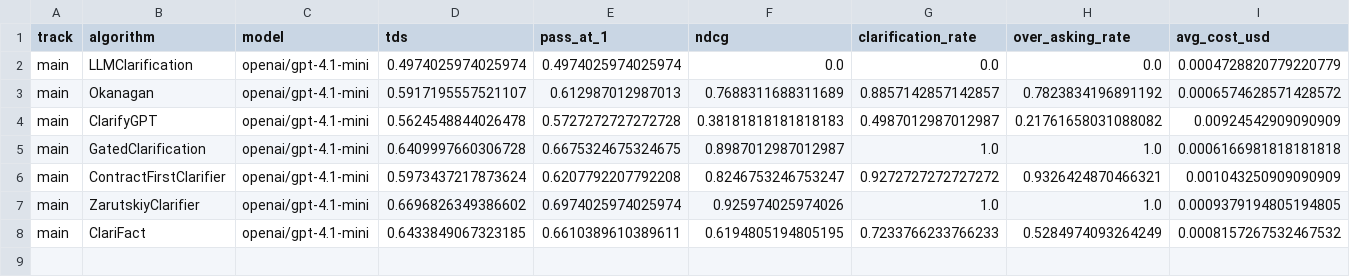
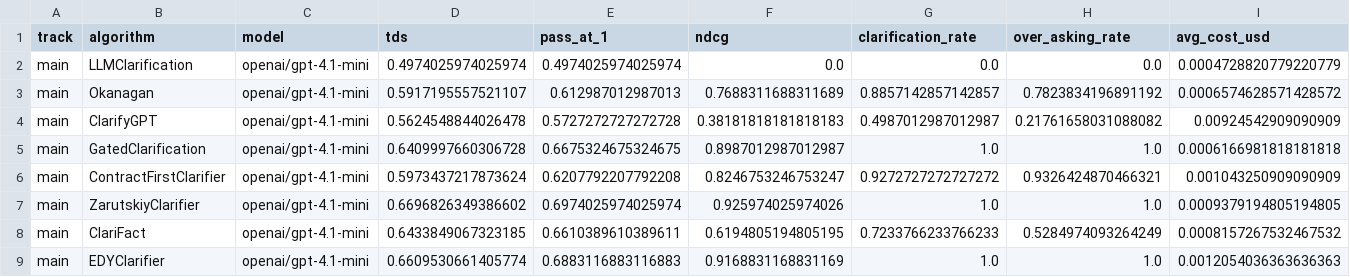
Before and after one commit to StarBlasto/clarification-competition, a CSV file: docs/data/leaderboard.csv, drawn as a sheet; only a part is shown; rows hold the shown columns only; the diff names each change by its address in the sheet, - before the commit and + after, or states it on an @@ line.

```diff
--- a/docs/data/leaderboard.csv
+++ b/docs/data/leaderboard.csv
+row 9: main | EDYClarifier | openai/gpt-4.1-mini | 0.6609530661405774 | 0.6883116883116883 | 0.9168831168831169 | 1.0 | 1.0 | 0.0012054036363636363
```
Also changed, not shown: 1 other file.
